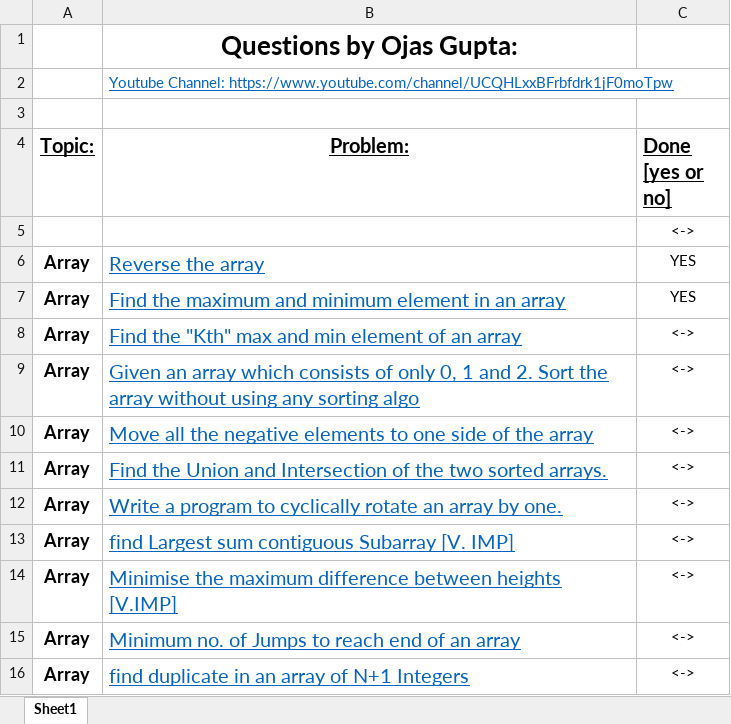
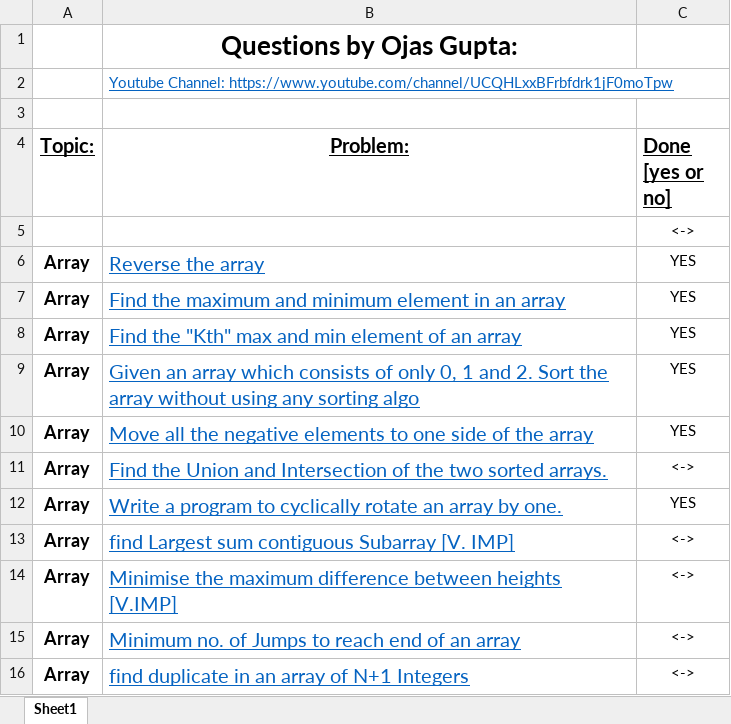
Before and after one commit to oojas/Data-Structures, an Excel workbook: FINAL450.xlsx, sheet Sheet1, drawn as a sheet; only a part is shown; values as stored, in another font and other column widths than the file's, no borders; the diff names each change by its address in the sheet, - before the commit and + after, or states it on an @@ line.

```diff
--- a/FINAL450.xlsx (sheet Sheet1)
+++ b/FINAL450.xlsx (sheet Sheet1)
-C8:C10 (Done [yes or no]): <->
+C8:C10 (Done [yes or no]): YES
-C12 (Done [yes or no]): <->
+C12 (Done [yes or no]): YES
```
Also changed, not shown: 6 other files.
